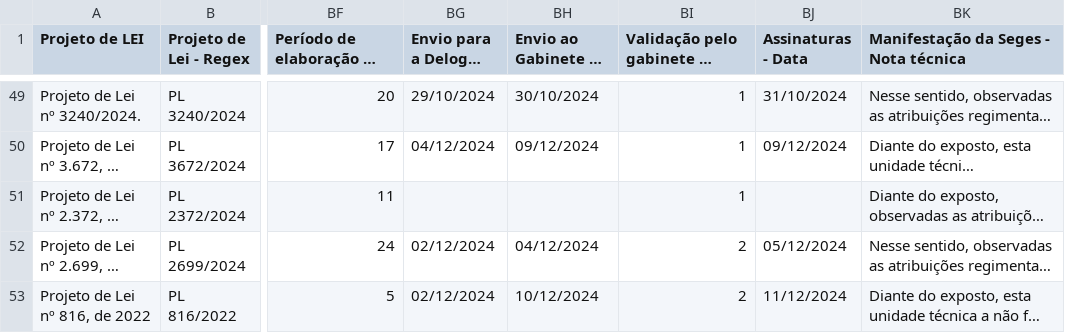
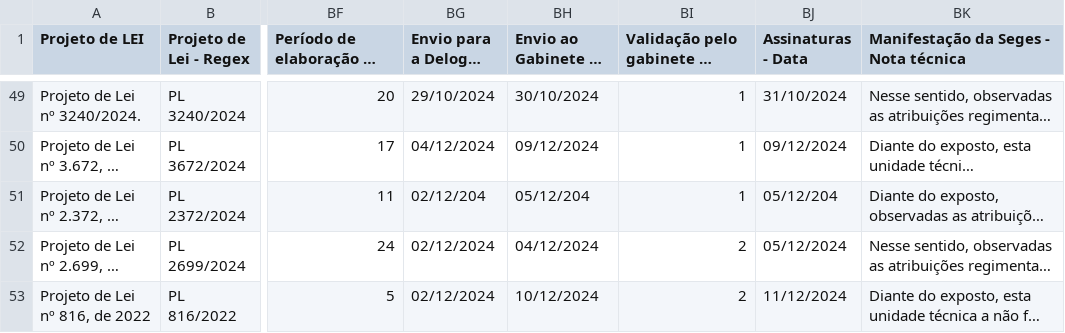
Before and after one commit to lab-dados-seges/monitoramento-parlamentar-delog-v2, a CSV file: data/df_final_bicameral.csv, drawn as a sheet; only a part is shown, gaps mark what is left out; long unchanged cells end in …; the diff names each change by its address in the sheet, - before the commit and + after, or states it on an @@ line.

```diff
--- a/data/df_final_bicameral.csv
+++ b/data/df_final_bicameral.csv
-BG51 (Envio para a Delog - Data): (empty)
+BG51 (Envio para a Delog - Data): 02/12/204
-BH51: (empty)
+BH51: 05/12/204
-BJ51 (Assinaturas - Data): (empty)
+BJ51 (Assinaturas - Data): 05/12/204
```
